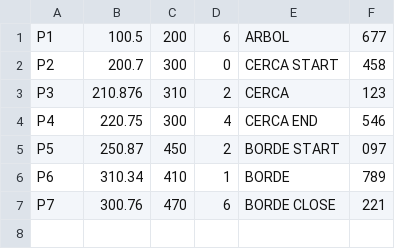
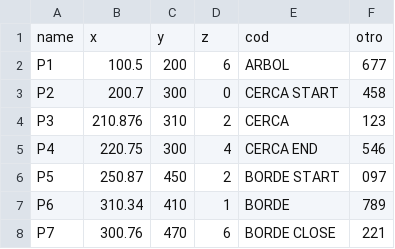
Before and after one commit to obedmacallums/point2cad, a CSV file: example.csv, drawn as a sheet; the diff names each change by its address in the sheet, - before the commit and + after, or states it on an @@ line.

Commit message:
feat: add header row to example CSV for improved data structure

```diff
--- a/example.csv
+++ b/example.csv
+row 1: name | x | y | z | cod | otro
```
